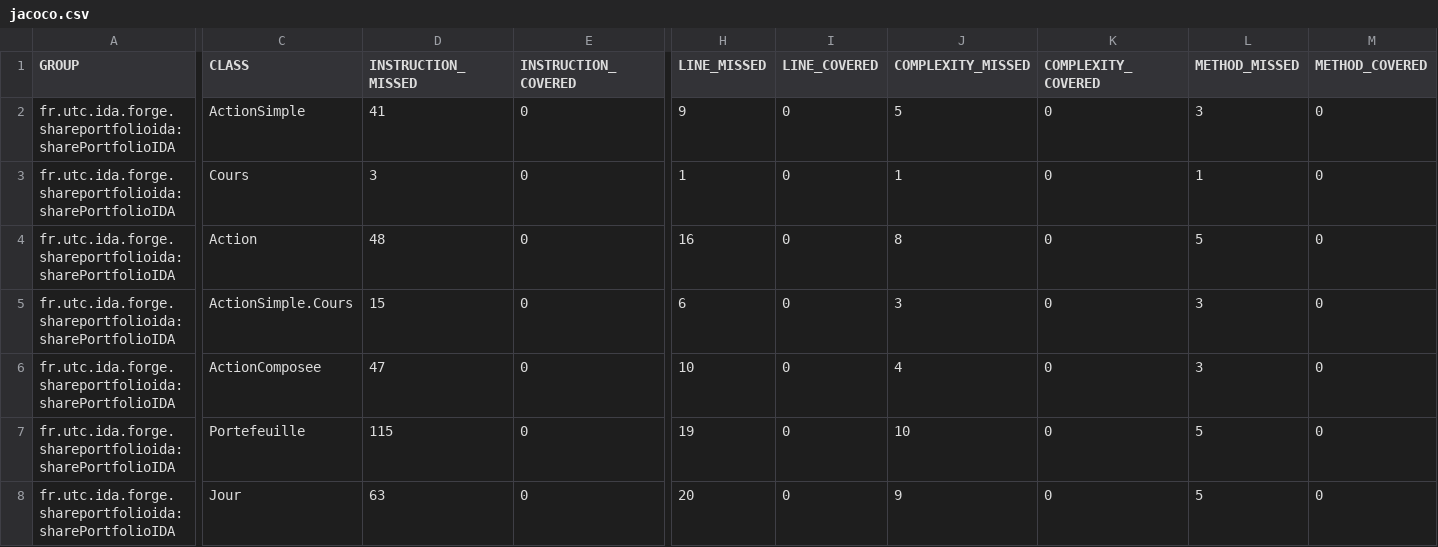
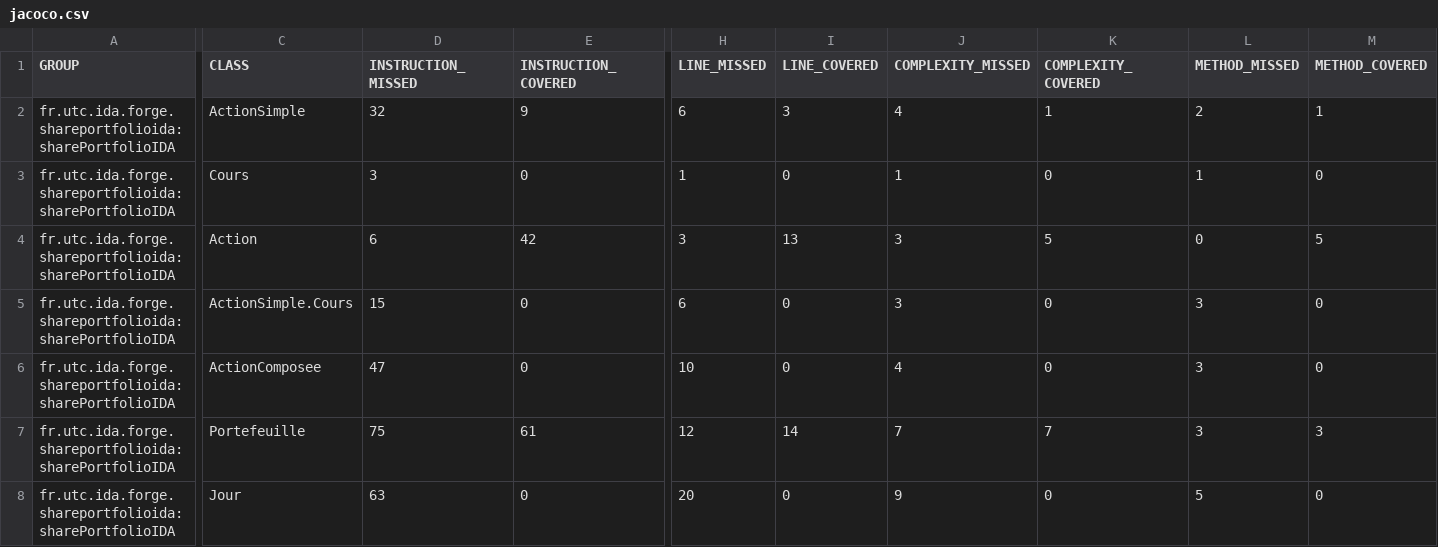
Before and after one commit to PPCavallera/SharePortofolio, a CSV file: target/site/jacoco/jacoco.csv, drawn as a sheet; only a part is shown, gaps mark what is left out; the diff covers the shown part only; the diff names each change by its address in the sheet, - before the commit and + after, or states it on an @@ line.

```diff
--- a/target/site/jacoco/jacoco.csv
+++ b/target/site/jacoco/jacoco.csv
-D2 (INSTRUCTION_MISSED): 41
+D2 (INSTRUCTION_MISSED): 32
-E2 (INSTRUCTION_COVERED): 0
+E2 (INSTRUCTION_COVERED): 9
-H2 (LINE_MISSED): 9
+H2 (LINE_MISSED): 6
-I2 (LINE_COVERED): 0
+I2 (LINE_COVERED): 3
-J2 (COMPLEXITY_MISSED): 5
+J2 (COMPLEXITY_MISSED): 4
-K2 (COMPLEXITY_COVERED): 0
+K2 (COMPLEXITY_COVERED): 1
-L2 (METHOD_MISSED): 3
+L2 (METHOD_MISSED): 2
-M2 (METHOD_COVERED): 0
+M2 (METHOD_COVERED): 1
-D4 (INSTRUCTION_MISSED): 48
+D4 (INSTRUCTION_MISSED): 6
-E4 (INSTRUCTION_COVERED): 0
+E4 (INSTRUCTION_COVERED): 42
-H4 (LINE_MISSED): 16
+H4 (LINE_MISSED): 3
-I4 (LINE_COVERED): 0
+I4 (LINE_COVERED): 13
-J4 (COMPLEXITY_MISSED): 8
+J4 (COMPLEXITY_MISSED): 3
-K4 (COMPLEXITY_COVERED): 0
+K4 (COMPLEXITY_COVERED): 5
-L4 (METHOD_MISSED): 5
+L4 (METHOD_MISSED): 0
-M4 (METHOD_COVERED): 0
+M4 (METHOD_COVERED): 5
-D7 (INSTRUCTION_MISSED): 115
+D7 (INSTRUCTION_MISSED): 75
-E7 (INSTRUCTION_COVERED): 0
+E7 (INSTRUCTION_COVERED): 61
-H7 (LINE_MISSED): 19
+H7 (LINE_MISSED): 12
-I7 (LINE_COVERED): 0
+I7 (LINE_COVERED): 14
-J7 (COMPLEXITY_MISSED): 10
+J7 (COMPLEXITY_MISSED): 7
-K7 (COMPLEXITY_COVERED): 0
+K7 (COMPLEXITY_COVERED): 7
-L7 (METHOD_MISSED): 5
+L7 (METHOD_MISSED): 3
-M7 (METHOD_COVERED): 0
+M7 (METHOD_COVERED): 3
```
Also changed, not shown: 12 edited cells elsewhere in this file, 31 other files.
